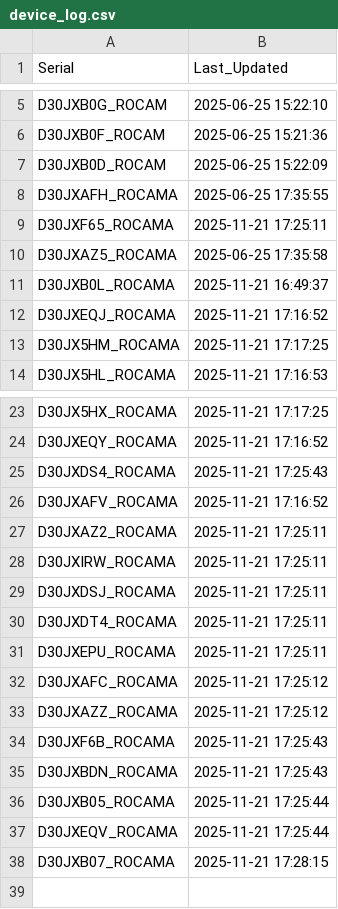
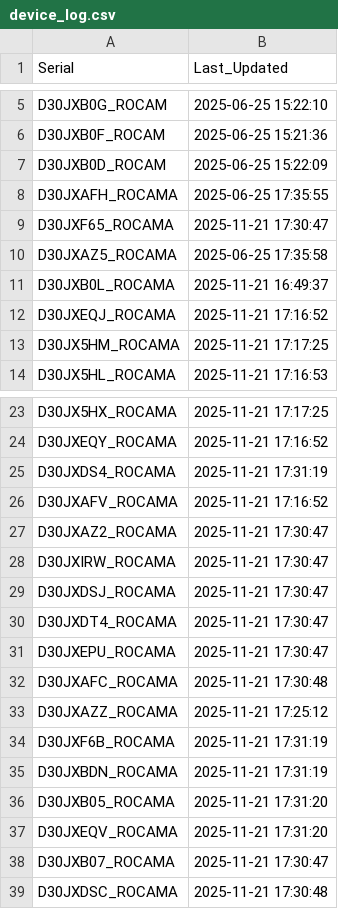
Before and after one commit to gganada/Huenit_update_repo, a CSV file: logs/device_log.csv, drawn as a sheet; only a part is shown, gaps mark what is left out.

Commit message:
🎯 K210 펌웨어 업데이트 완료 - 총 38개 장치 로그 업데이트

```diff
--- a/logs/device_log.csv
+++ b/logs/device_log.csv
@@ -8,3 +8,3 @@ D30JXB0D_ROCAM,2025-06-25 15:22:09
 D30JXAFH_ROCAMA,2025-06-25 17:35:55
-D30JXF65_ROCAMA,2025-11-21 17:25:11
+D30JXF65_ROCAMA,2025-11-21 17:30:47
 D30JXAZ5_ROCAMA,2025-06-25 17:35:58
@@ -24,15 +24,16 @@ D30JX5HX_ROCAMA,2025-11-21 17:17:25
 D30JXEQY_ROCAMA,2025-11-21 17:16:52
-D30JXDS4_ROCAMA,2025-11-21 17:25:43
+D30JXDS4_ROCAMA,2025-11-21 17:31:19
 D30JXAFV_ROCAMA,2025-11-21 17:16:52
-D30JXAZ2_ROCAMA,2025-11-21 17:25:11
-D30JXIRW_ROCAMA,2025-11-21 17:25:11
-D30JXDSJ_ROCAMA,2025-11-21 17:25:11
-D30JXDT4_ROCAMA,2025-11-21 17:25:11
-D30JXEPU_ROCAMA,2025-11-21 17:25:11
-D30JXAFC_ROCAMA,2025-11-21 17:25:12
+D30JXAZ2_ROCAMA,2025-11-21 17:30:47
+D30JXIRW_ROCAMA,2025-11-21 17:30:47
+D30JXDSJ_ROCAMA,2025-11-21 17:30:47
+D30JXDT4_ROCAMA,2025-11-21 17:30:47
+D30JXEPU_ROCAMA,2025-11-21 17:30:47
+D30JXAFC_ROCAMA,2025-11-21 17:30:48
 D30JXAZZ_ROCAMA,2025-11-21 17:25:12
-D30JXF6B_ROCAMA,2025-11-21 17:25:43
-D30JXBDN_ROCAMA,2025-11-21 17:25:43
-D30JXB05_ROCAMA,2025-11-21 17:25:44
-D30JXEQV_ROCAMA,2025-11-21 17:25:44
-D30JXB07_ROCAMA,2025-11-21 17:28:15
+D30JXF6B_ROCAMA,2025-11-21 17:31:19
+D30JXBDN_ROCAMA,2025-11-21 17:31:19
+D30JXB05_ROCAMA,2025-11-21 17:31:20
+D30JXEQV_ROCAMA,2025-11-21 17:31:20
+D30JXB07_ROCAMA,2025-11-21 17:30:47
+D30JXDSC_ROCAMA,2025-11-21 17:30:48
```
